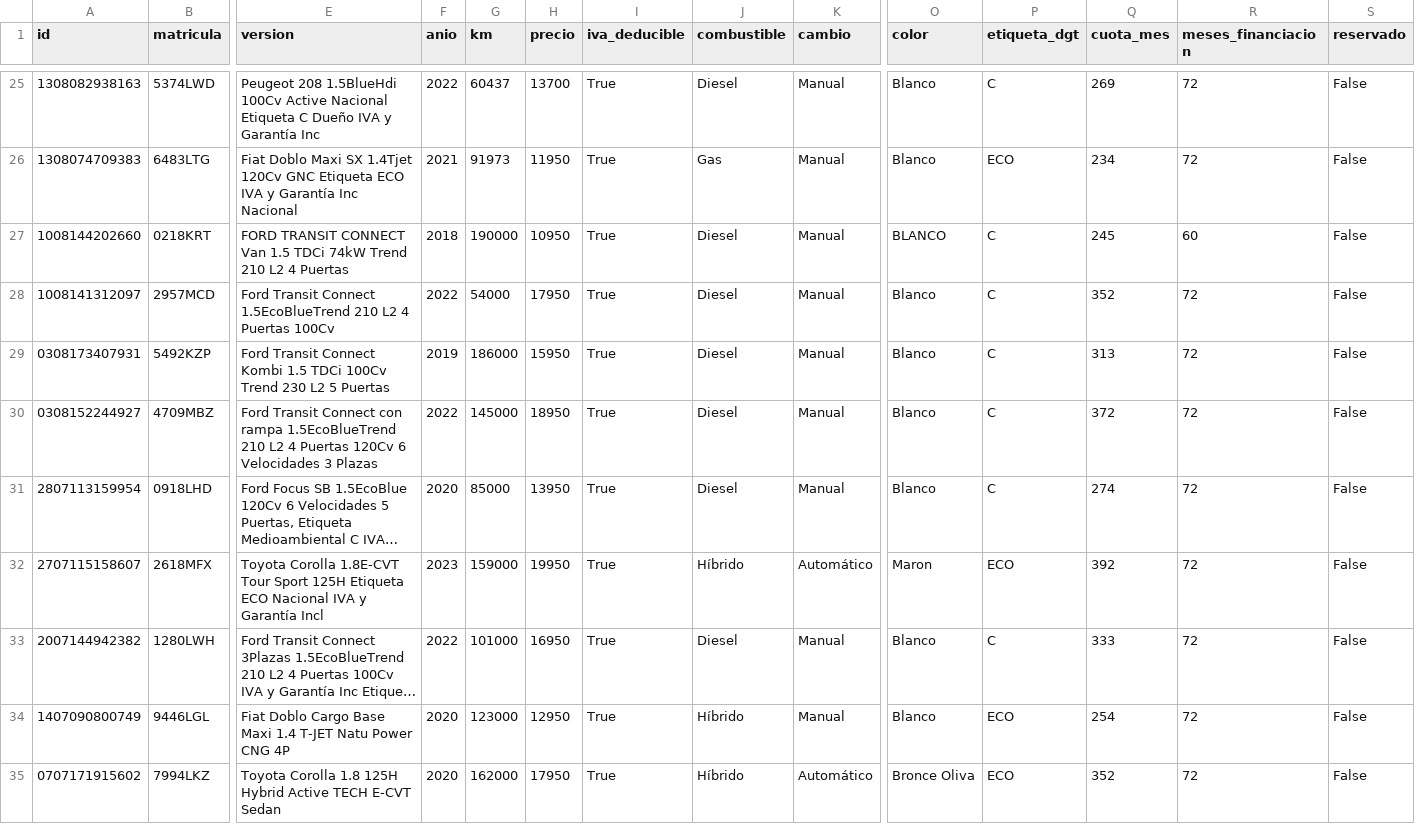
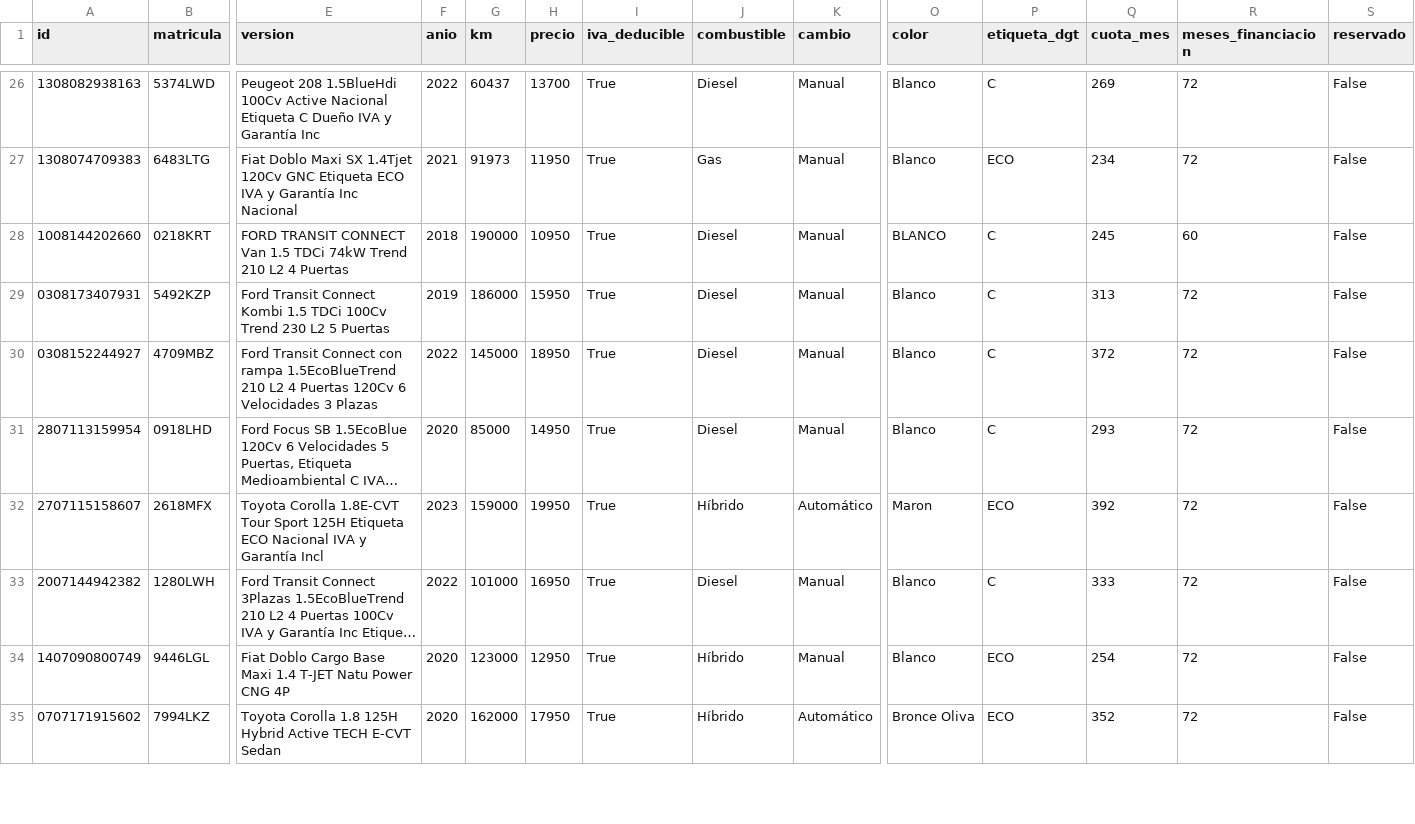
Before and after one commit to craciuncarlos9-source/MIDCar-Feed, a CSV file: publico/stock.csv, drawn as a sheet; only a part is shown, gaps mark what is left out; long unchanged cells end in …; removed rows and columns are numbered as before the commit, all else as after; rows hold the shown columns only; the diff covers the shown part only; the diff names each change by its address in the sheet, - before the commit and + after, or states it on an @@ line.

Commit message:
Stock actualizado: 2026-10-30 16:44 UTC

```diff
--- a/publico/stock.csv
+++ b/publico/stock.csv
-row 28: 1008141312097 | 2957MCD | Ford Transit Connect 1.5EcoBlueTrend 210 L2 4 Puertas 100Cv | 2022 | 54000 | 17950 | True | Diesel | Manual | Blanco | C | 352 | 72 | False
-H31 (precio): 13950
+H31 (precio): 14950
-Q31 (cuota_mes): 274
+Q31 (cuota_mes): 293
```
Also changed, not shown: 1 added row, 1 removed row and 4 edited cells elsewhere in this file, publico/google-vehicle-ads.tsv, publico/pendientes-bastidor.csv, 5 other files.
